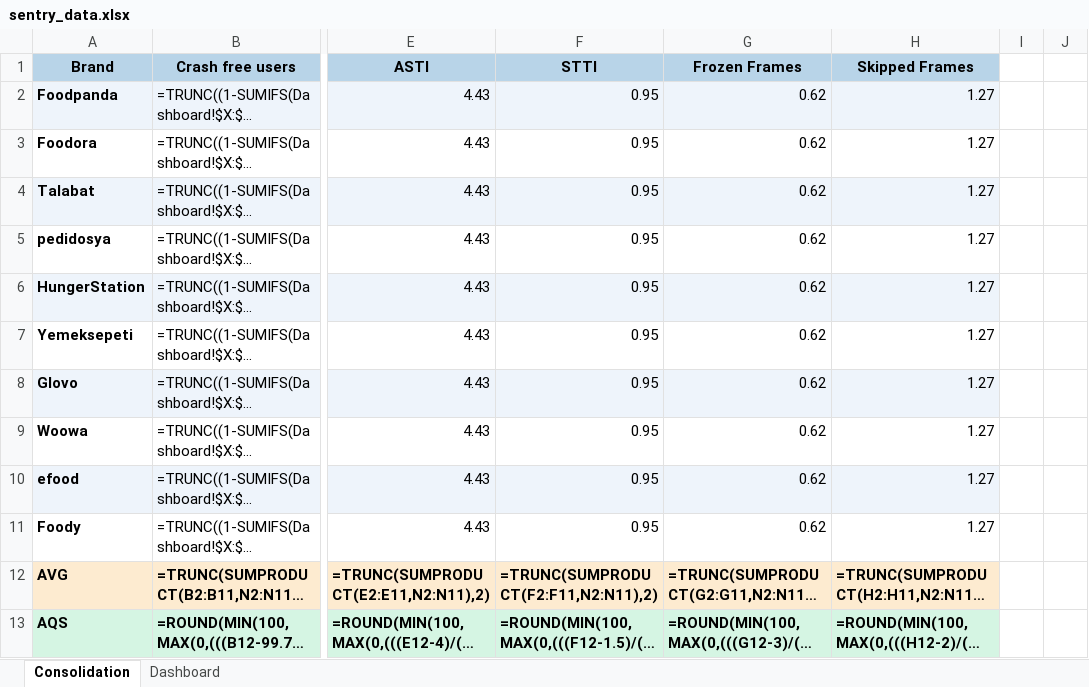
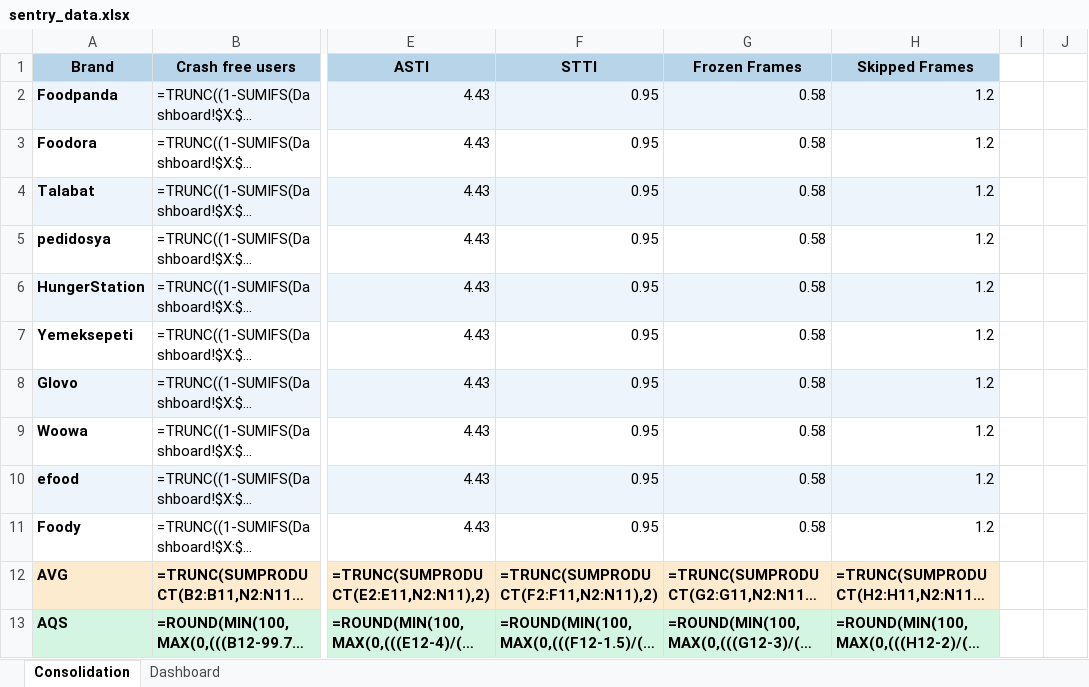
Before and after one commit to shilpa-bansal0401/rider-app-ios-reliability-dashboard, an Excel workbook: consolidation_report/sentry_data.xlsx, sheet Consolidation, drawn as a sheet; only a part is shown, gaps mark what is left out; long unchanged cells end in …; values as stored, in another font and other column widths than the file's, no borders; formulas without a stored value are shown as written; the diff names each change by its address in the sheet, - before the commit and + after, or states it on an @@ line.

```diff
--- a/consolidation_report/sentry_data.xlsx (sheet Consolidation)
+++ b/consolidation_report/sentry_data.xlsx (sheet Consolidation)
-G2:G11 (Frozen Frames): 0.62
+G2:G11 (Frozen Frames): 0.58
-H2:H11 (Skipped Frames): 1.27
+H2:H11 (Skipped Frames): 1.2
```
Also changed, not shown: sheet Dashboard, 3 other files.
